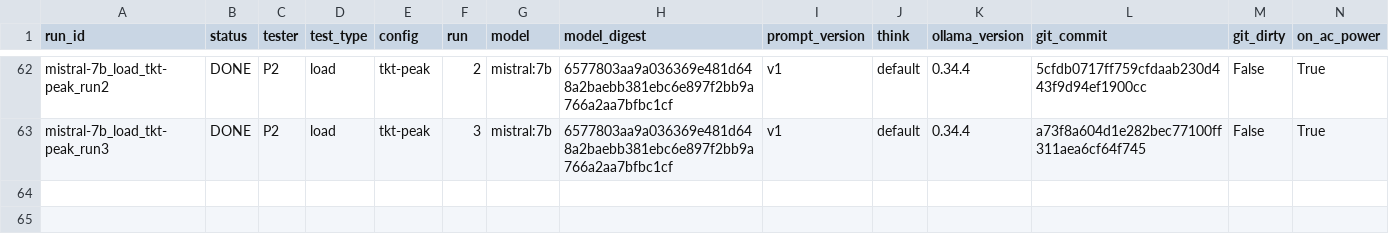
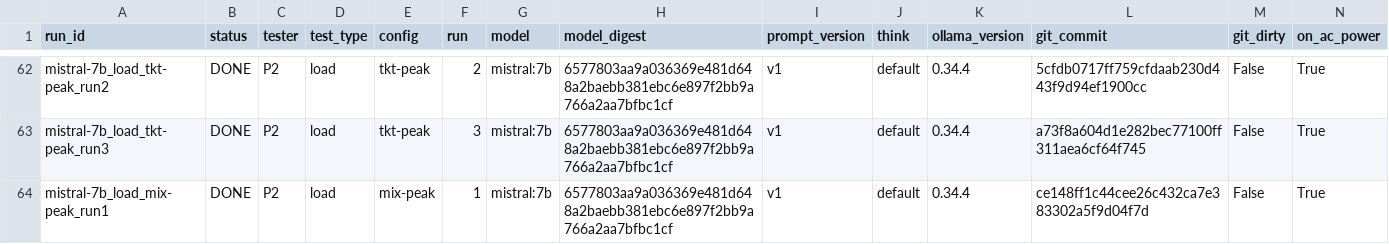
Before and after one commit to 2402801/ICT3113-P2-2, a CSV file: runs/run_register.csv, drawn as a sheet; only a part is shown, gaps mark what is left out; rows hold the shown columns only; the diff names each change by its address in the sheet, - before the commit and + after, or states it on an @@ line.

Commit message:
Load run mistral-7b_load_mix-peak_run1

```diff
--- a/runs/run_register.csv
+++ b/runs/run_register.csv
+row 64: mistral-7b_load_mix-peak_run1 | DONE | P2 | load | mix-peak | 1 | mistral:7b | 6577803aa9a036369e481d648a2baebb381ebc6e897f2bb9a766a2aa7bfbc1cf | v1 | default | 0.34.4 | ce148ff1c44cee26c432ca7e383302a5f9d04f7d | False | True
```
Also changed, not shown: 11 other files.
